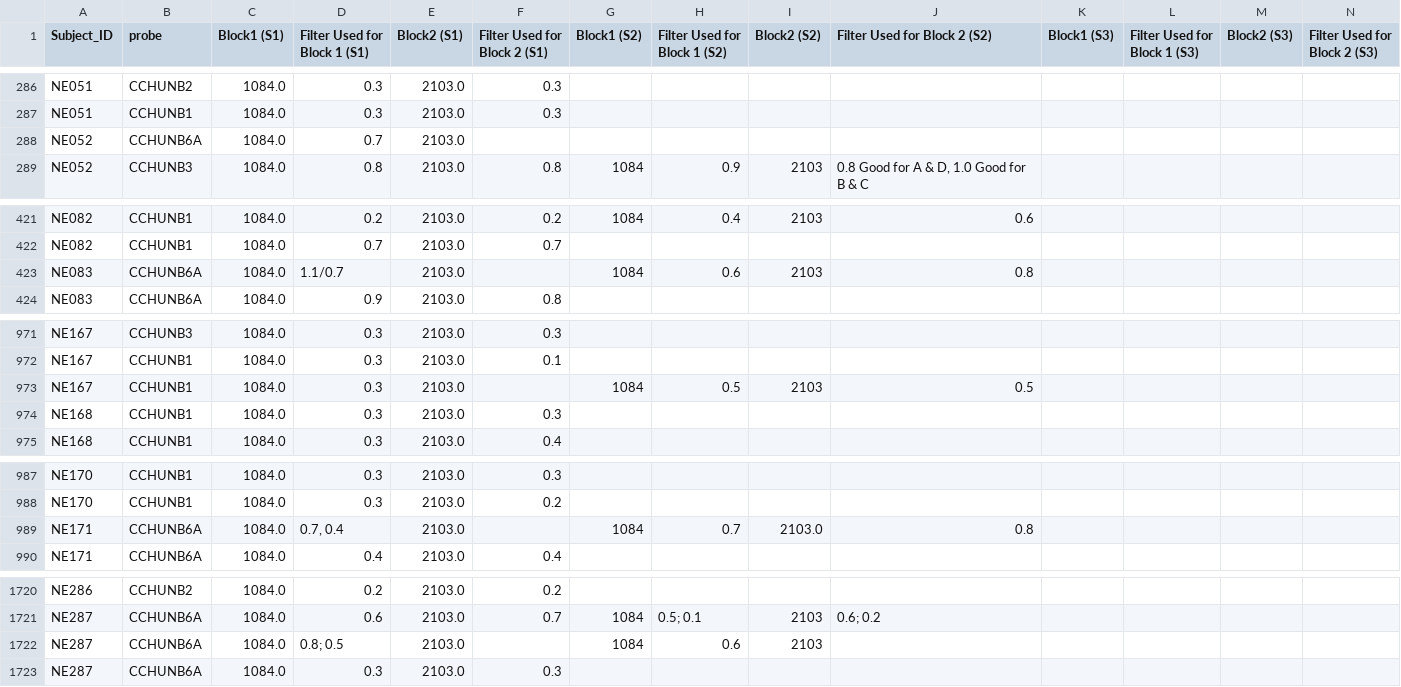
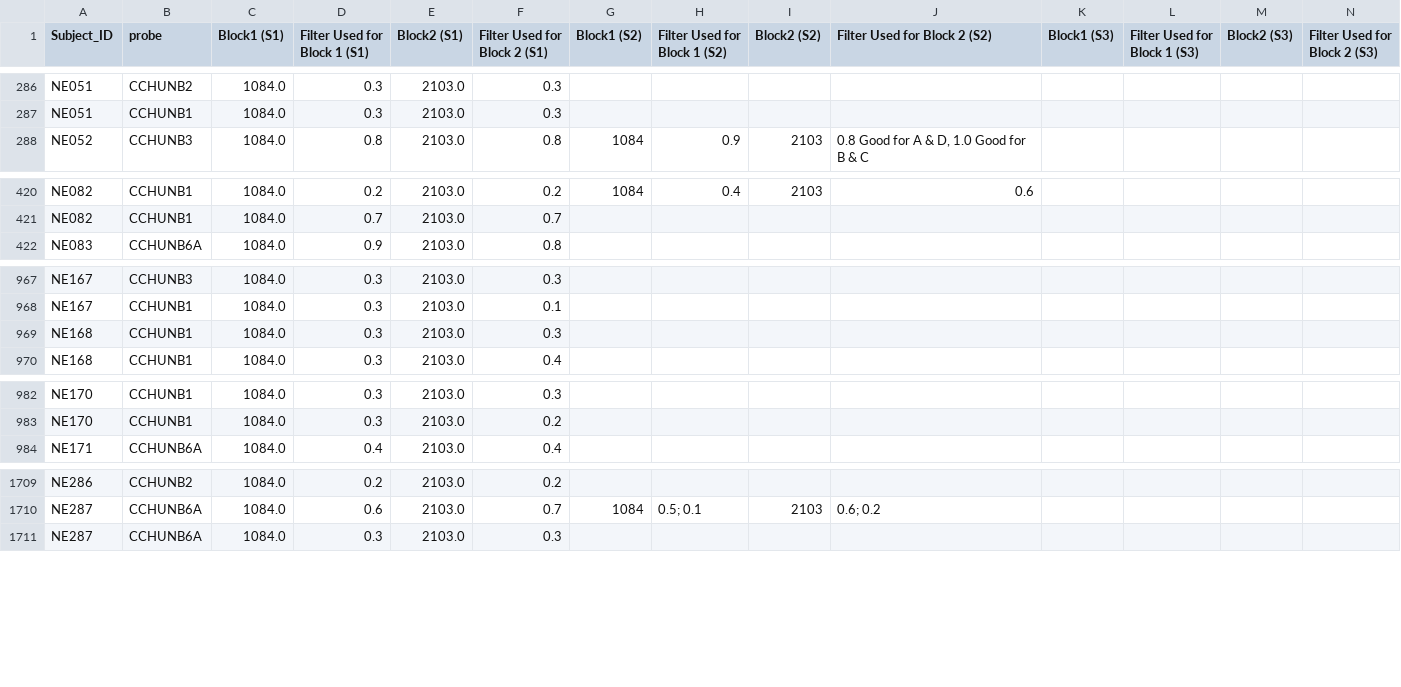
Before and after one commit to FNNDSC-BabyNIRS/optical_filters, a CSV file: CSV_Files/CCHU_Filters/Block_2/block2_s1_2103.csv, drawn as a sheet; only a part is shown, gaps mark what is left out; the diff covers the shown part only; the diff names each change by its address in the sheet, - before the commit and + after, or states it on an @@ line.

```diff
--- a/CSV_Files/CCHU_Filters/Block_2/block2_s1_2103.csv
+++ b/CSV_Files/CCHU_Filters/Block_2/block2_s1_2103.csv
-row 288: NE052 | CCHUNB6A | 1084.0 | 0.7 | 2103.0
-row 423: NE083 | CCHUNB6A | 1084.0 | 1.1/0.7 | 2103.0 |  | 1084 | 0.6 | 2103 | 0.8
-row 973: NE167 | CCHUNB1 | 1084.0 | 0.3 | 2103.0 |  | 1084 | 0.5 | 2103 | 0.5
-row 989: NE171 | CCHUNB6A | 1084.0 | 0.7, 0.4 | 2103.0 |  | 1084 | 0.7 | 2103.0 | 0.8
-row 1722: NE287 | CCHUNB6A | 1084.0 | 0.8; 0.5 | 2103.0 |  | 1084 | 0.6 | 2103
```
Also changed, not shown: 7 removed rows and 1 edited cell elsewhere in this file, 2 other files.
